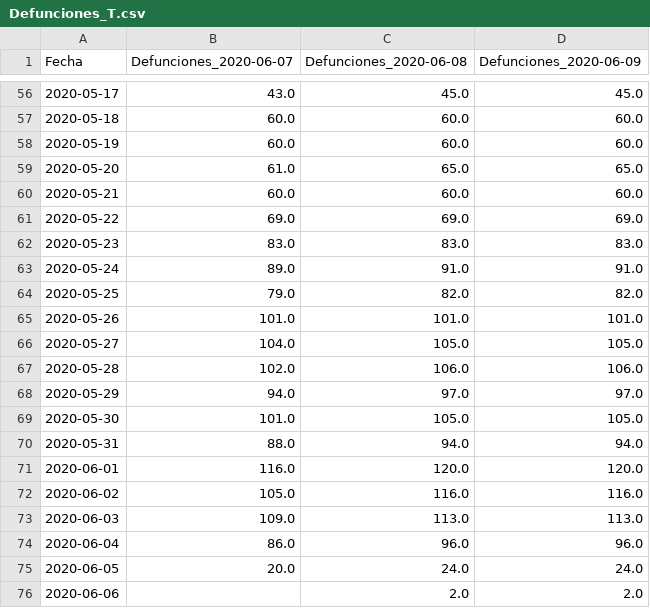
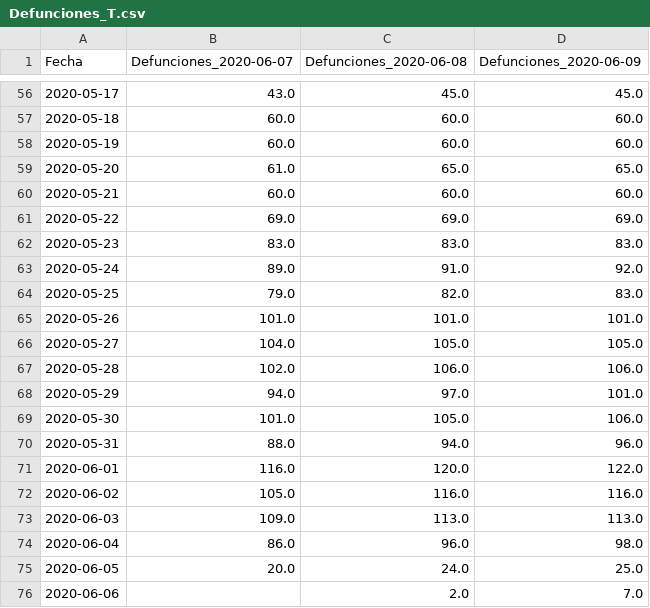
Before and after one commit to jaguridi/Datos-COVID19, a CSV file: output/producto37/Defunciones_T.csv, drawn as a sheet; only a part is shown, gaps mark what is left out.

```diff
--- a/output/producto37/Defunciones_T.csv
+++ b/output/producto37/Defunciones_T.csv
@@ -62,4 +62,4 @@ Fecha,Defunciones_2020-06-07,Defunciones_2020-06-08,Defunciones_2020-06-09
 2020-05-23,83.0,83.0,83.0
-2020-05-24,89.0,91.0,91.0
-2020-05-25,79.0,82.0,82.0
+2020-05-24,89.0,91.0,92.0
+2020-05-25,79.0,82.0,83.0
 2020-05-26,101.0,101.0,101.0
@@ -67,10 +67,10 @@ Fecha,Defunciones_2020-06-07,Defunciones_2020-06-08,Defunciones_2020-06-09
 2020-05-28,102.0,106.0,106.0
-2020-05-29,94.0,97.0,97.0
-2020-05-30,101.0,105.0,105.0
-2020-05-31,88.0,94.0,94.0
-2020-06-01,116.0,120.0,120.0
+2020-05-29,94.0,97.0,101.0
+2020-05-30,101.0,105.0,106.0
+2020-05-31,88.0,94.0,96.0
+2020-06-01,116.0,120.0,122.0
 2020-06-02,105.0,116.0,116.0
 2020-06-03,109.0,113.0,113.0
-2020-06-04,86.0,96.0,96.0
-2020-06-05,20.0,24.0,24.0
-2020-06-06,,2.0,2.0
+2020-06-04,86.0,96.0,98.0
+2020-06-05,20.0,24.0,25.0
+2020-06-06,,2.0,7.0
```
Also changed, not shown: output/producto37/Defunciones.csv, output/producto37/Defunciones_std.csv, 1 other file.
